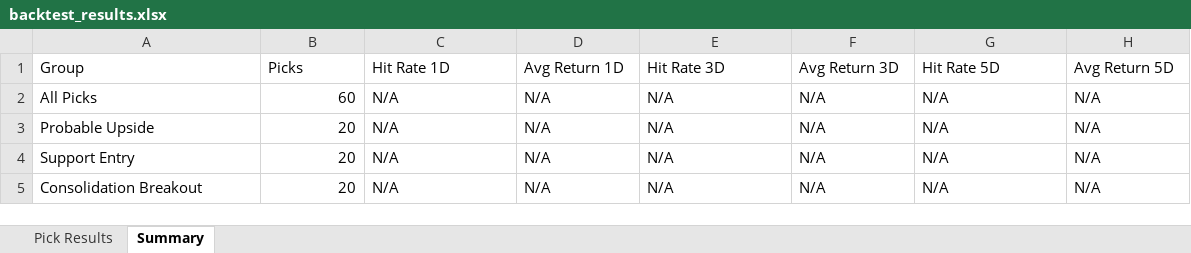
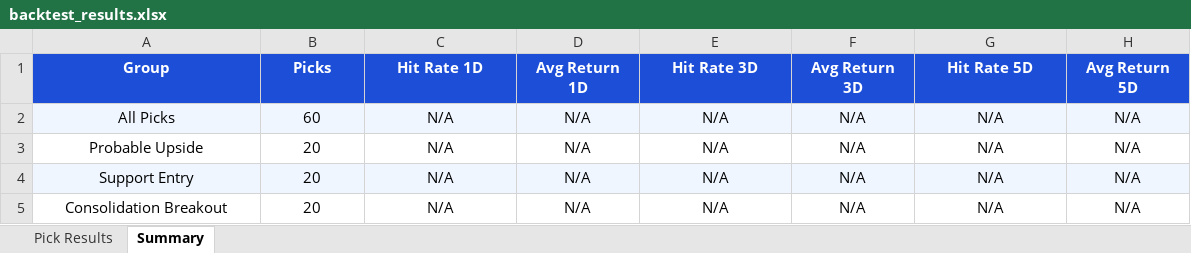
Before and after one commit to sushilray11/My_Project, an Excel workbook: Analysis/exports/backtest_results.xlsx, sheet Summary, drawn as a sheet; values as stored, in another font and other column widths than the file's, no borders; the diff names each change by its address in the sheet, - before the commit and + after, or states it on an @@ line.

```diff
--- a/Analysis/exports/backtest_results.xlsx (sheet Summary)
+++ b/Analysis/exports/backtest_results.xlsx (sheet Summary)
@@ A1:H1 alignment: left → center, fill: none → #1D4ED8, bold: off → on, text colour: black → #FFFFFF @@
-A2:A5 alignment: left
+A2:A5 alignment: center
-A2:H2 fill: none
+A2:H2 fill: #EFF6FF
-B2:B5 alignment: right
+B2:B5 alignment: center
-C2:H5 alignment: left
+C2:H5 alignment: center
-A4:H4 fill: none
+A4:H4 fill: #EFF6FF
```
Also changed, not shown: sheet Pick Results, Analysis/exports/consolidated_history.xlsx, Project_Up/backtest_results.xlsx, 25 other files.
